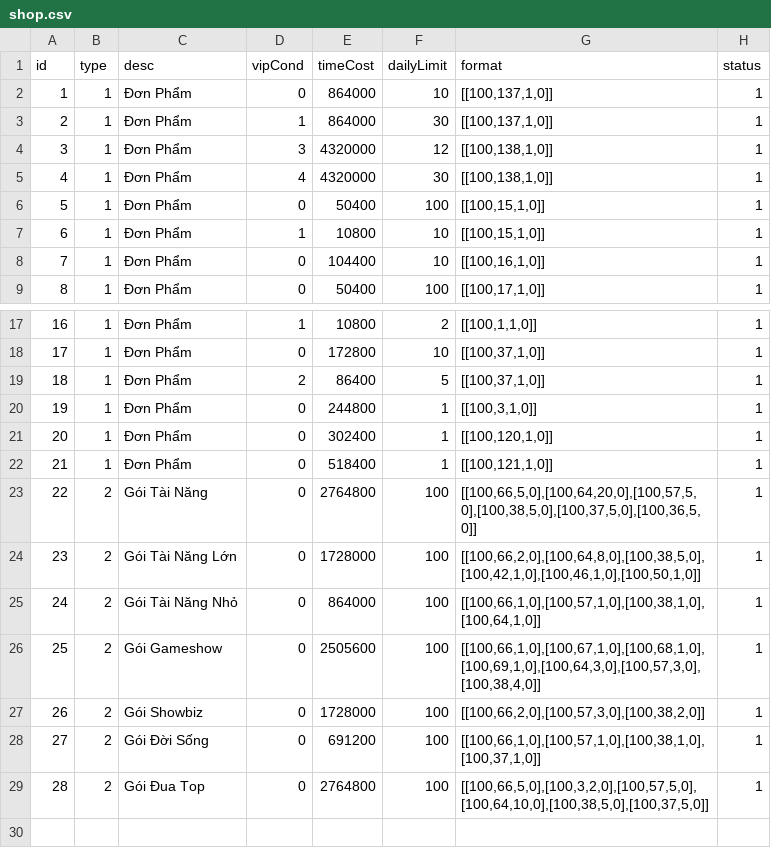
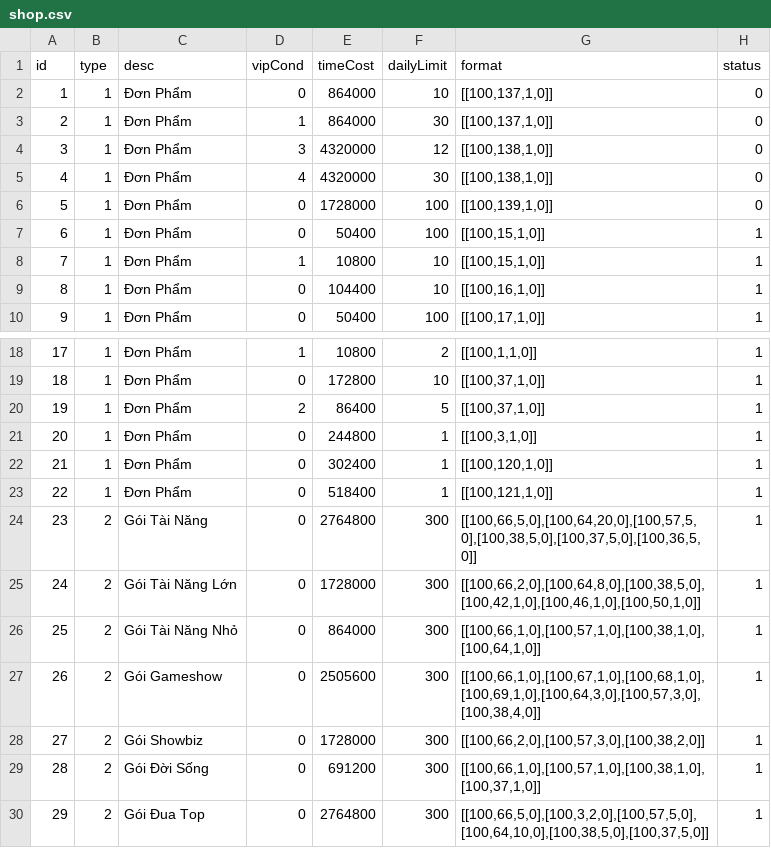
Before and after one commit to ecraftagency/rxheartbeat, a CSV file: data/csv/shop.csv, drawn as a sheet; only a part is shown, gaps mark what is left out; addresses are those after the commit; the diff names each change by its address in the sheet, - before the commit and + after, or states it on an @@ line.

```diff
--- a/data/csv/shop.csv
+++ b/data/csv/shop.csv
-H2:H5 (status): 1
+H2:H5 (status): 0
+row 6: 5 | 1 | Đơn Phẩm | 0 | 1728000 | 100 | [[100,139,1,0]] | 0
@@ column A (id) renumbered from row 7 down @@
-F24:F30 (dailyLimit): 100
+F24:F30 (dailyLimit): 300
```
Also changed, not shown: 13 other files.
